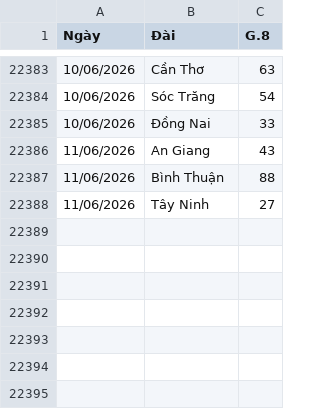
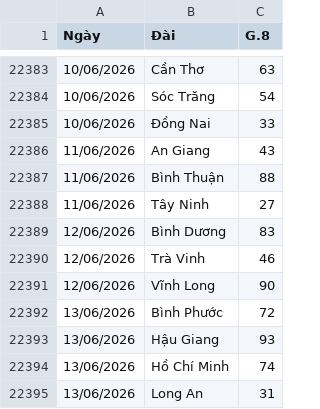
Before and after one commit to Nhanthichcode/-Du_Doan_XSKT, a CSV file: backend/xsmn_tong_hop_20_nam.csv, drawn as a sheet; only a part is shown, gaps mark what is left out.

```diff
--- a/backend/xsmn_tong_hop_20_nam.csv
+++ b/backend/xsmn_tong_hop_20_nam.csv
@@ -22388 +22388,8 @@
 11/06/2026,Tây Ninh,27
+12/06/2026,Bình Dương,83
+12/06/2026,Trà Vinh,46
+12/06/2026,Vĩnh Long,90
+13/06/2026,Bình Phước,72
+13/06/2026,Hậu Giang,93
+13/06/2026,Hồ Chí Minh,74
+13/06/2026,Long An,31
```
Also changed, not shown: 4 other files.
